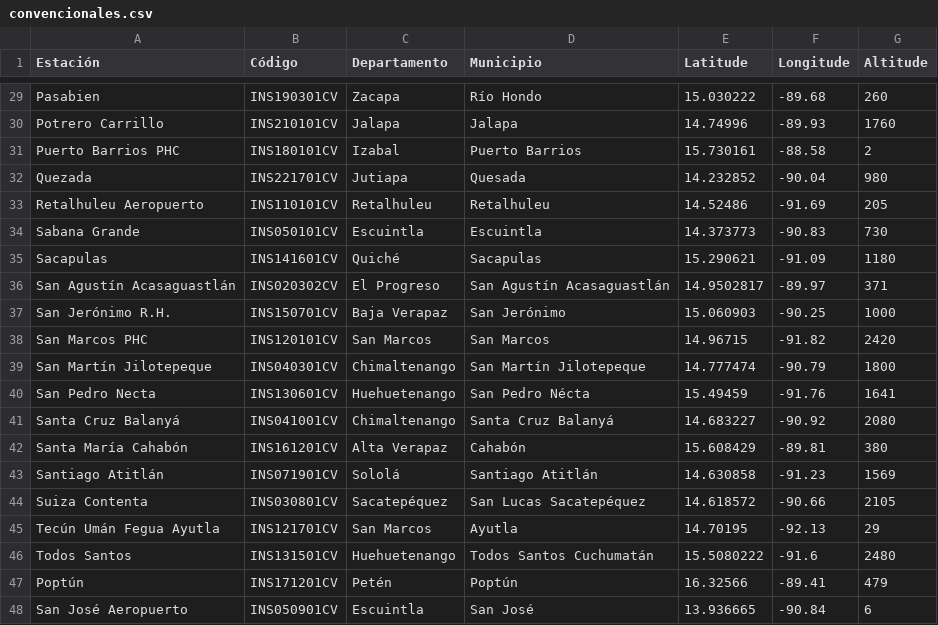
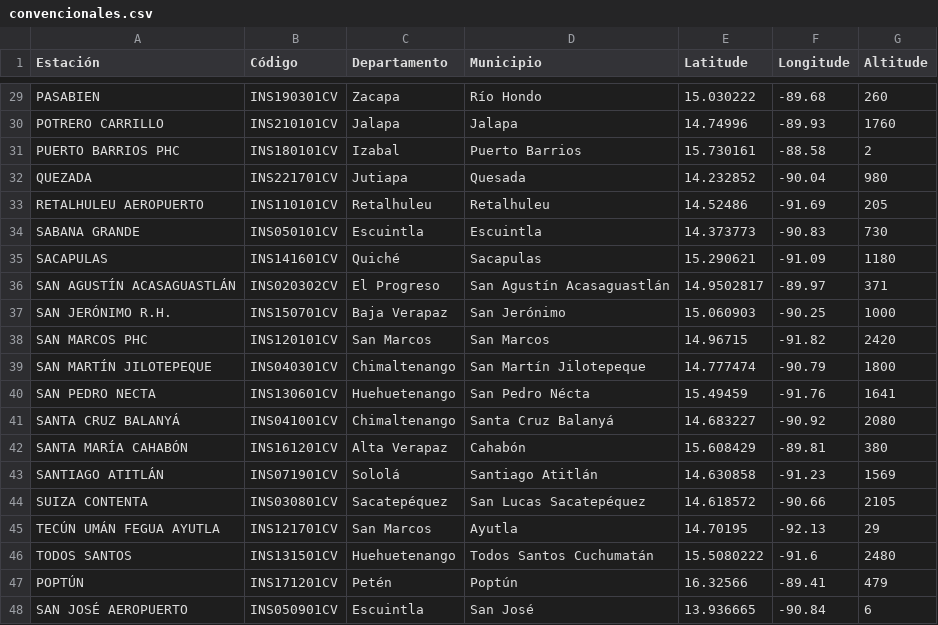
Before and after one commit to Climatologia-INSIVUMEH/Folium_clima, a CSV file: data/convencionales.csv, drawn as a sheet; only a part is shown, gaps mark what is left out; the diff covers the shown part only; the diff names each change by its address in the sheet, - before the commit and + after, or states it on an @@ line.

```diff
--- a/data/convencionales.csv
+++ b/data/convencionales.csv
-A29 (Estación): Pasabien
+A29 (Estación): PASABIEN
-A30 (Estación): Potrero Carrillo
+A30 (Estación): POTRERO CARRILLO
-A31 (Estación): Puerto Barrios PHC
+A31 (Estación): PUERTO BARRIOS PHC
-A32 (Estación): Quezada
+A32 (Estación): QUEZADA
-A33 (Estación): Retalhuleu Aeropuerto
+A33 (Estación): RETALHULEU AEROPUERTO
-A34 (Estación): Sabana Grande
+A34 (Estación): SABANA GRANDE
-A35 (Estación): Sacapulas
+A35 (Estación): SACAPULAS
-A36 (Estación): San Agustín Acasaguastlán
+A36 (Estación): SAN AGUSTÍN ACASAGUASTLÁN
-A37 (Estación): San Jerónimo R.H.
+A37 (Estación): SAN JERÓNIMO R.H.
-A38 (Estación): San Marcos PHC
+A38 (Estación): SAN MARCOS PHC
-A39 (Estación): San Martín Jilotepeque
+A39 (Estación): SAN MARTÍN JILOTEPEQUE
-A40 (Estación): San Pedro Necta
+A40 (Estación): SAN PEDRO NECTA
-A41 (Estación): Santa Cruz Balanyá
+A41 (Estación): SANTA CRUZ BALANYÁ
-A42 (Estación): Santa María Cahabón
+A42 (Estación): SANTA MARÍA CAHABÓN
-A43 (Estación): Santiago Atitlán
+A43 (Estación): SANTIAGO ATITLÁN
-A44 (Estación): Suiza Contenta
+A44 (Estación): SUIZA CONTENTA
-A45 (Estación): Tecún Umán Fegua Ayutla
+A45 (Estación): TECÚN UMÁN FEGUA AYUTLA
-A46 (Estación): Todos Santos
+A46 (Estación): TODOS SANTOS
-A47 (Estación): Poptún
+A47 (Estación): POPTÚN
-A48 (Estación): San José Aeropuerto
+A48 (Estación): SAN JOSÉ AEROPUERTO
```
Also changed, not shown: 26 edited cells elsewhere in this file, 1 other file.
